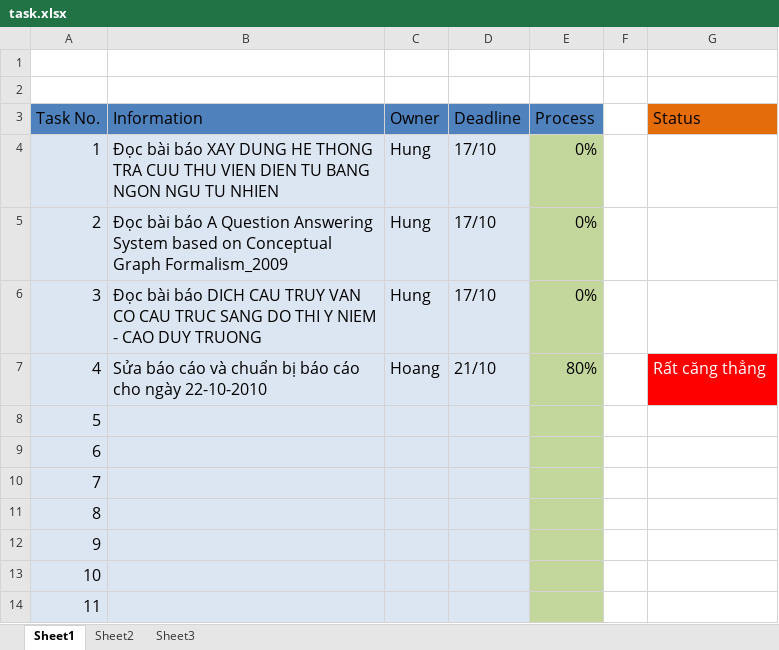
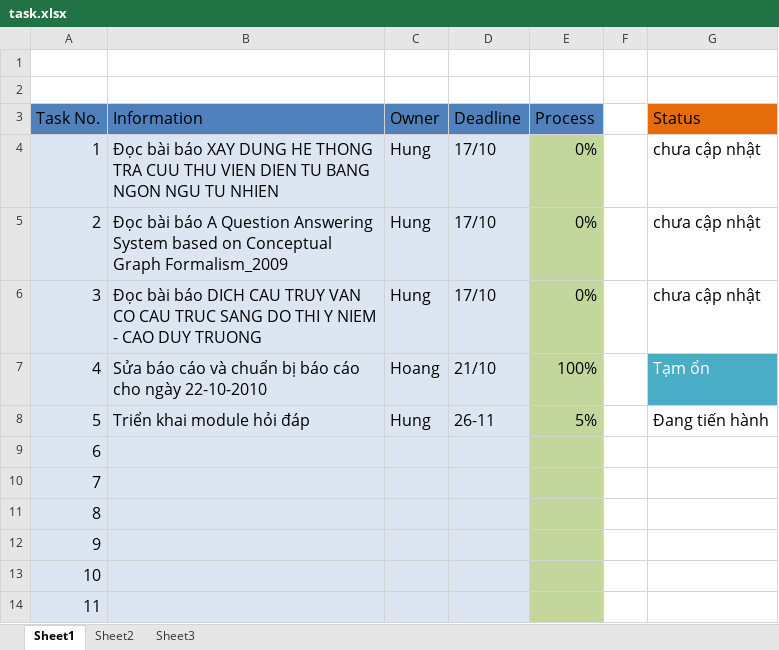
Before and after one commit to hungntit/filnalproject, an Excel workbook: task.xlsx, sheet Sheet1, drawn as a sheet; only a part is shown; values as stored, in another font and other column widths than the file's, no borders; the diff names each change by its address in the sheet, - before the commit and + after, or states it on an @@ line.

```diff
--- a/task.xlsx (sheet Sheet1)
+++ b/task.xlsx (sheet Sheet1)
-G4:G6 (Status): (empty)
+G4:G6 (Status): chưa cập nhật
-E7 (Process): 80%
+E7 (Process): 100%
-G7 (Status): Rất căng thẳng
+G7 (Status): Tạm ổn
-G7 fill: #FF0000
+G7 fill: #4BACC6
-B8 (Information): (empty)
+B8 (Information): Triển khai module hỏi đáp
-C8 (Owner): (empty)
+C8 (Owner): Hung
-D8 (Deadline): (empty)
+D8 (Deadline): 26-11
-E8 (Process): (empty)
+E8 (Process): 5%
-G8 (Status): (empty)
+G8 (Status): Đang tiến hành
```
Also changed, not shown: 1 other file.
